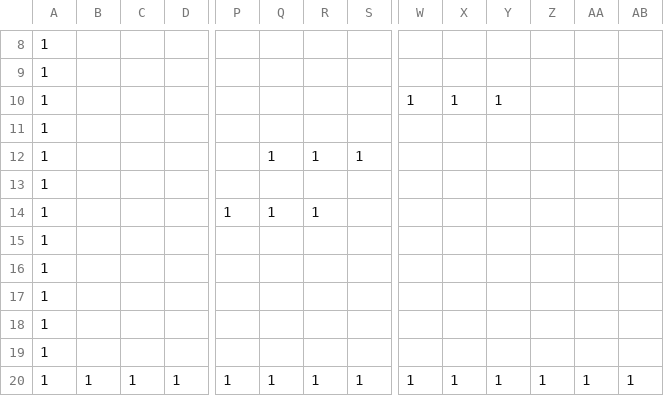
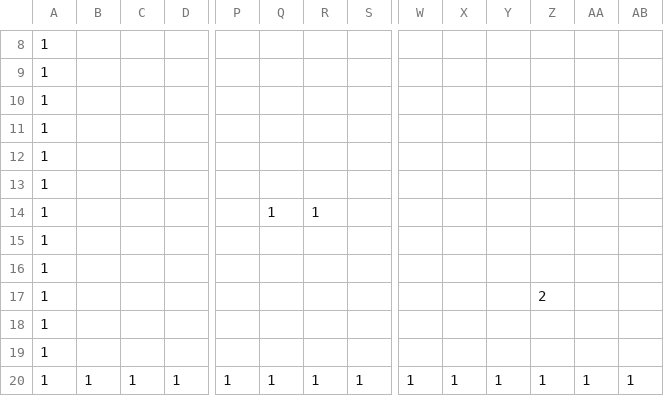
Before and after one commit to mikaze0067/10daysJam, a CSV file: DirectXGame/Resources/map.csv, drawn as a sheet; only a part is shown, gaps mark what is left out; removed rows and columns are numbered as before the commit, all else as after; rows hold the shown columns only; the diff names each change by its address in the sheet, - before the commit and + after, or states it on an @@ line.

```diff
--- a/DirectXGame/Resources/map.csv
+++ b/DirectXGame/Resources/map.csv
-row 10: 1 |  |  |  |  |  |  |  | 1 | 1 | 1
-row 12: 1 |  |  |  |  | 1 | 1 | 1
-row 14: 1 |  |  |  | 1 | 1 | 1
@@ row 11 moved to row 12: 1 @@
+row 14: 1 |  |  |  |  | 1 | 1
+row 15: 1
+row 16: 1
-Z17: (empty)
+Z17: 2
```
Also changed, not shown: 9 other files.
